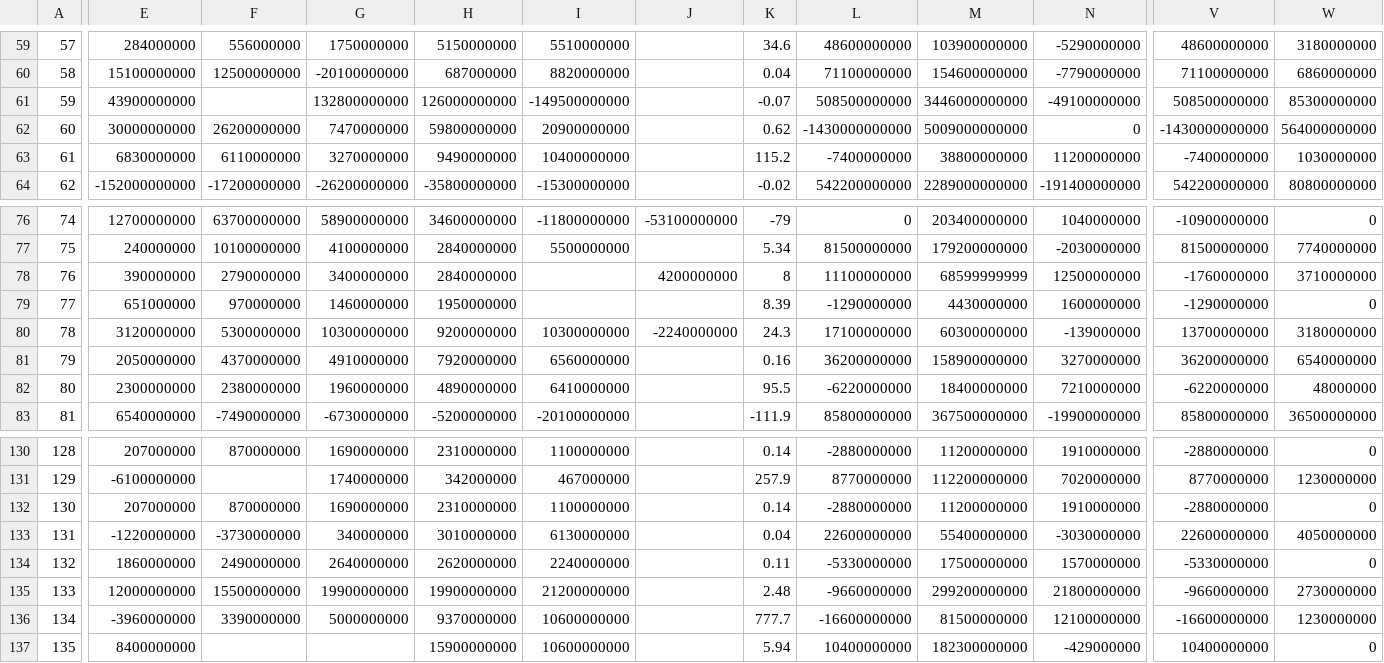
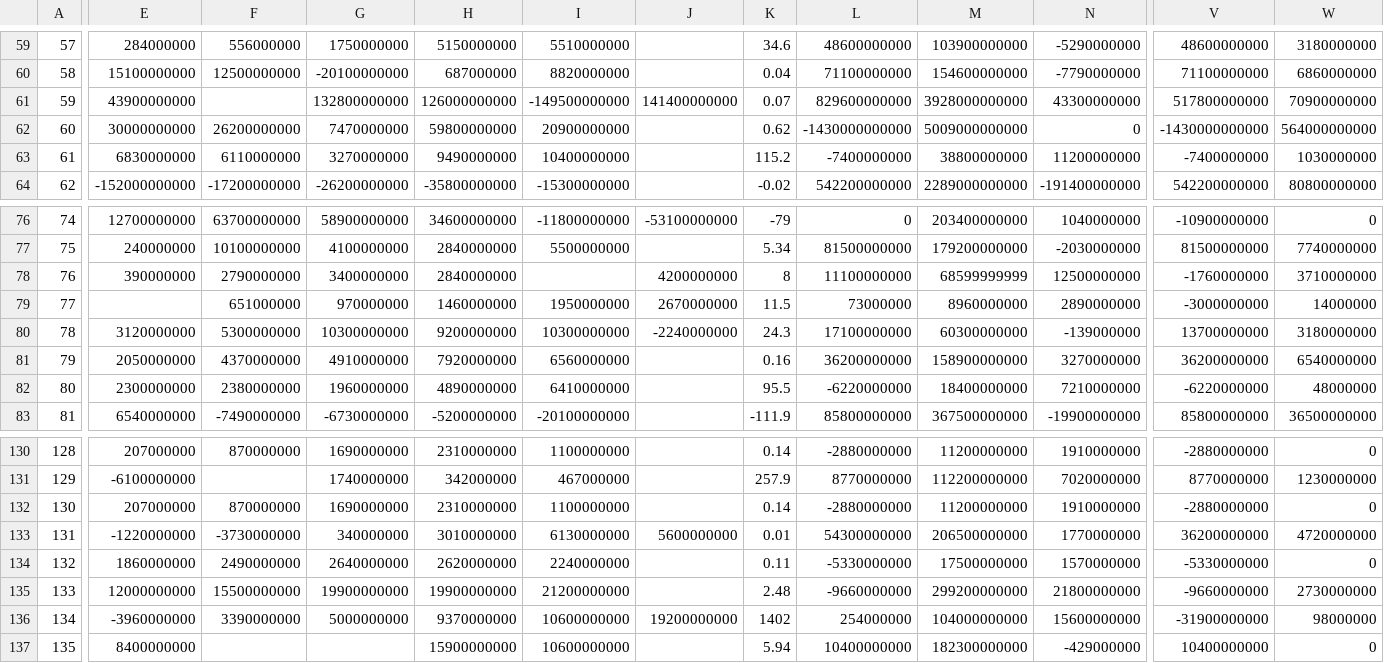
Before and after one commit to d-capital/finefoliobe, a CSV file: moex_data.csv, drawn as a sheet; only a part is shown, gaps mark what is left out; the diff covers the shown part only; the diff names each change by its address in the sheet, - before the commit and + after, or states it on an @@ line.

Commit message:
data updates moex

```diff
--- a/moex_data.csv
+++ b/moex_data.csv
-J61: (empty)
+J61: 141400000000
-K61: -0.07
+K61: 0.07
-L61: 508500000000
+L61: 829600000000
-M61: 3446000000000
+M61: 3928000000000
-N61: -49100000000
+N61: 43300000000
-V61: 508500000000
+V61: 517800000000
-W61: 85300000000
+W61: 70900000000
-E79: 651000000
+E79: (empty)
-F79: 970000000
+F79: 651000000
-G79: 1460000000
+G79: 970000000
-H79: 1950000000
+H79: 1460000000
-I79: (empty)
+I79: 1950000000
-J79: (empty)
+J79: 2670000000
-K79: 8.39
+K79: 11.5
-L79: -1290000000
+L79: 73000000
-M79: 4430000000
+M79: 8960000000
-N79: 1600000000
+N79: 2890000000
-V79: -1290000000
+V79: -3000000000
-W79: 0
+W79: 14000000
-J133: (empty)
+J133: 5600000000
-K133: 0.04
+K133: 0.01
-L133: 22600000000
+L133: 54300000000
-M133: 55400000000
+M133: 206500000000
-N133: -3030000000
+N133: 1770000000
-V133: 22600000000
+V133: 36200000000
-W133: 4050000000
+W133: 4720000000
-J136: (empty)
+J136: 19200000000
-K136: 777.7
+K136: 1402
-L136: -16600000000
+L136: 254000000
-M136: 81500000000
+M136: 104000000000
-N136: 12100000000
+N136: 15600000000
-V136: -16600000000
+V136: -31900000000
-W136: 1230000000
+W136: 98000000
```
Also changed, not shown: 10 edited cells elsewhere in this file.
